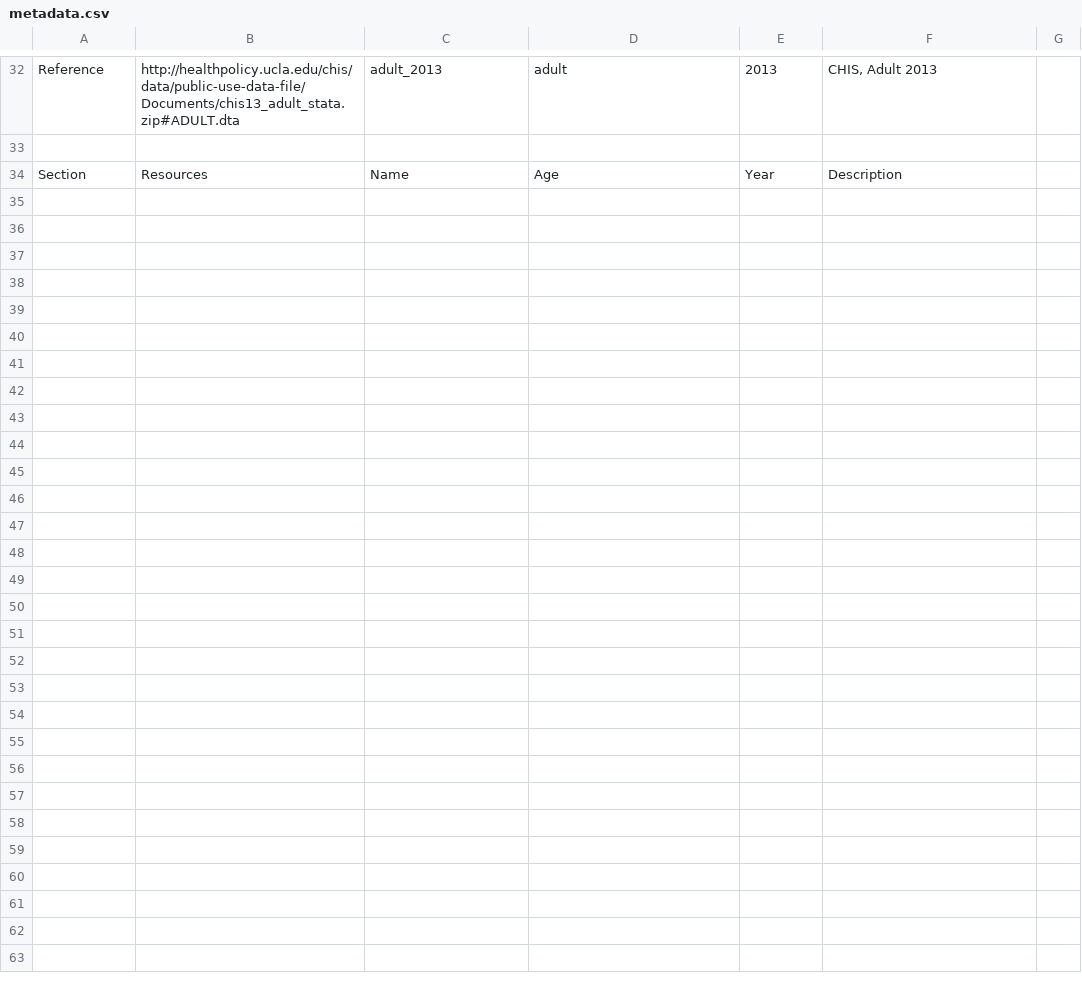
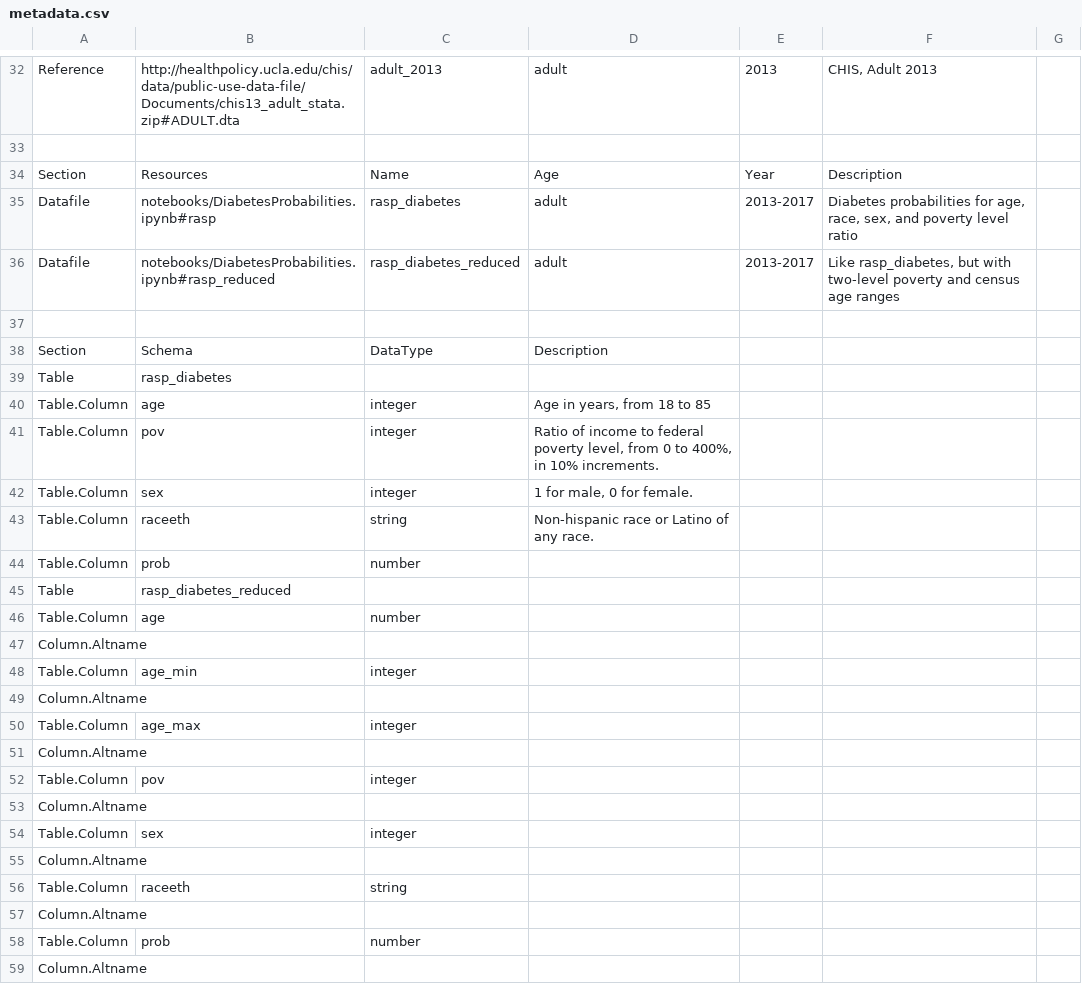
Before and after one commit to SDRDLAnalysts/data-projects, a CSV file: chis/healthpolicy.ucla.edu-chis/metadata.csv, drawn as a sheet; only a part is shown, gaps mark what is left out; the diff covers the shown part only.

```diff
--- a/chis/healthpolicy.ucla.edu-chis/metadata.csv
+++ b/chis/healthpolicy.ucla.edu-chis/metadata.csv
@@ -34 +34,26 @@ Reference,http://healthpolicy.ucla.edu/chis/data/public-use-data-file/Documents/
 Section,Resources,Name,Age,Year,Description,
+Datafile,notebooks/DiabetesProbabilities.ipynb#rasp,rasp_diabetes,adult,2013-2017,"Diabetes probabilities for age, race, sex, and poverty level ratio",
+Datafile,notebooks/DiabetesProbabilities.ipynb#rasp_reduced,rasp_diabetes_reduced,adult,2013-2017,"Like rasp_diabetes, but with two-level poverty and census age ranges",
+
+Section,Schema,DataType,Description,,,
+Table,rasp_diabetes,,,,,
+Table.Column,age,integer,"Age in years, from 18 to 85",,,
+Table.Column,pov,integer,"Ratio of income to federal poverty level, from 0 to 400%, in 10% increments.",,,
+Table.Column,sex,integer,"1 for male, 0 for female.",,,
+Table.Column,raceeth,string,Non-hispanic race or Latino of any race.,,,
+Table.Column,prob,number,,,,
+Table,rasp_diabetes_reduced,,,,,
+Table.Column,age,number,,,,
+Column.Altname,
+Table.Column,age_min,integer,,,,
+Column.Altname,
+Table.Column,age_max,integer,,,,
+Column.Altname,
+Table.Column,pov,integer,,,,
+Column.Altname,
+Table.Column,sex,integer,,,,
+Column.Altname,
+Table.Column,raceeth,string,,,,
+Column.Altname,
+Table.Column,prob,number,,,,
+Column.Altname,
```
Also changed, not shown: 3 edited cells elsewhere in this file, tablecloth.io-storytent/metadata.csv, 4 other files.
